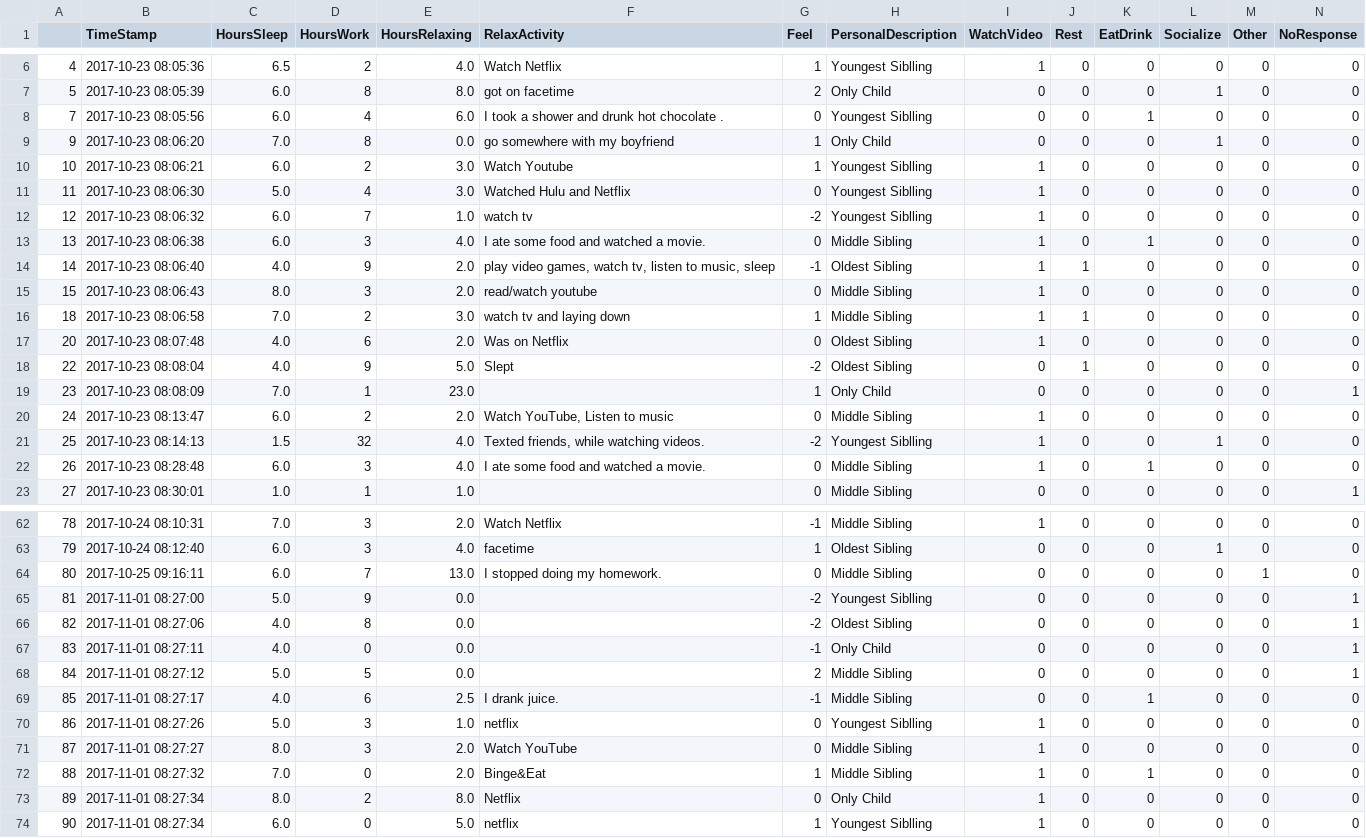
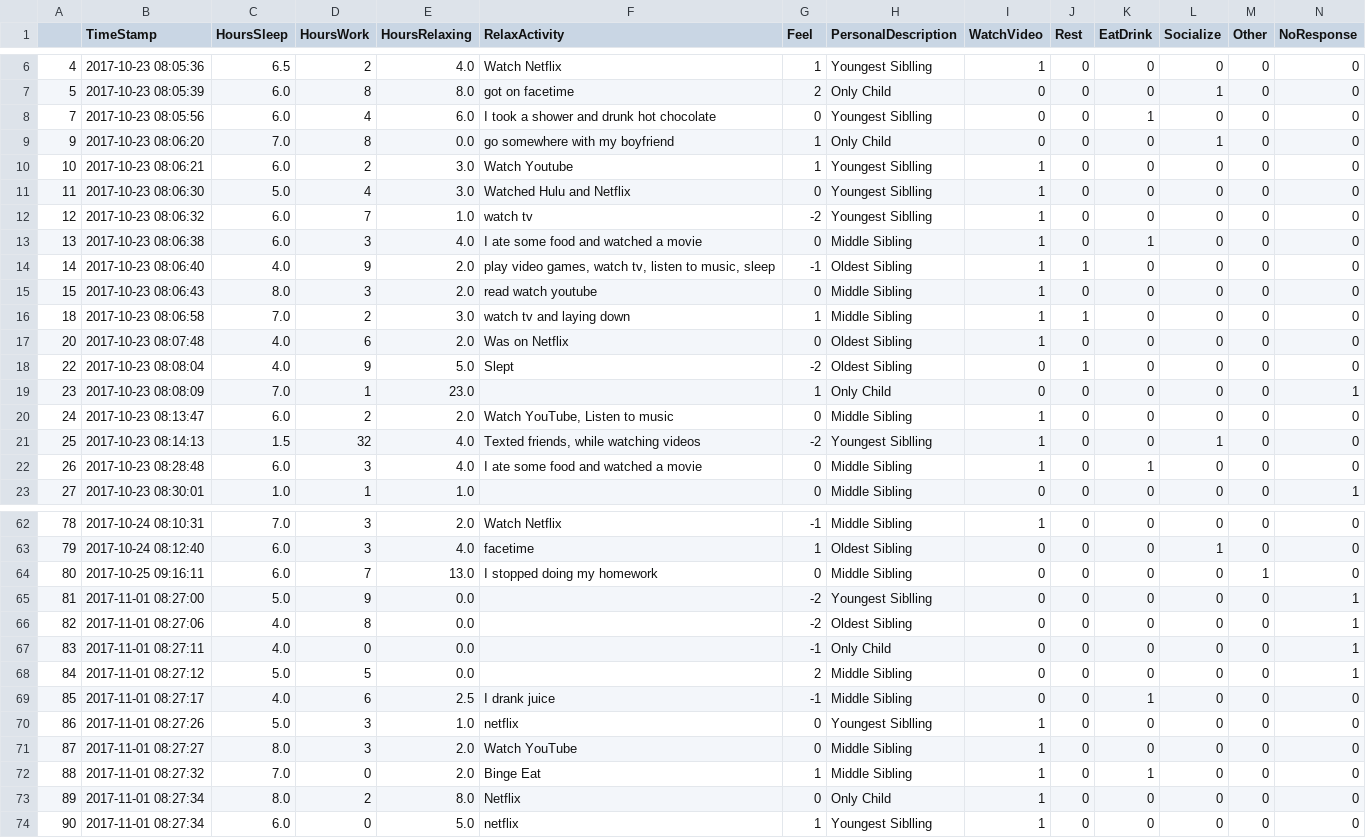
Before and after one commit to albemlee/PTPracticeData, a CSV file: clean_data.csv, drawn as a sheet; only a part is shown, gaps mark what is left out; the diff covers the shown part only.

```diff
--- a/clean_data.csv
+++ b/clean_data.csv
@@ -7,3 +7,3 @@
 5,2017-10-23 08:05:39,6.0,8,8.0,got on facetime,2,Only Child,0,0,0,1,0,0
-7,2017-10-23 08:05:56,6.0,4,6.0,I took a shower and drunk hot chocolate . ,0,Youngest Siblling,0,0,1,0,0,0
+7,2017-10-23 08:05:56,6.0,4,6.0,I took a shower and drunk hot chocolate   ,0,Youngest Siblling,0,0,1,0,0,0
 9,2017-10-23 08:06:20,7.0,8,0.0,go somewhere with my boyfriend,1,Only Child,0,0,0,1,0,0
@@ -12,5 +12,5 @@
 12,2017-10-23 08:06:32,6.0,7,1.0,watch tv,-2,Youngest Siblling,1,0,0,0,0,0
-13,2017-10-23 08:06:38,6.0,3,4.0,I ate some food and watched a movie.,0,Middle Sibling,1,0,1,0,0,0
+13,2017-10-23 08:06:38,6.0,3,4.0,I ate some food and watched a movie ,0,Middle Sibling,1,0,1,0,0,0
 14,2017-10-23 08:06:40,4.0,9,2.0,"play video games, watch tv, listen to music, sleep",-1,Oldest Sibling,1,1,0,0,0,0
-15,2017-10-23 08:06:43,8.0,3,2.0,read/watch youtube,0,Middle Sibling,1,0,0,0,0,0
+15,2017-10-23 08:06:43,8.0,3,2.0,read watch youtube,0,Middle Sibling,1,0,0,0,0,0
 18,2017-10-23 08:06:58,7.0,2,3.0,watch tv and laying down,1,Middle Sibling,1,1,0,0,0,0
@@ -20,4 +20,4 @@
 24,2017-10-23 08:13:47,6.0,2,2.0,"Watch YouTube, Listen to music",0,Middle Sibling,1,0,0,0,0,0
-25,2017-10-23 08:14:13,1.5,32,4.0,"Texted friends, while watching videos.",-2,Youngest Siblling,1,0,0,1,0,0
-26,2017-10-23 08:28:48,6.0,3,4.0,I ate some food and watched a movie.,0,Middle Sibling,1,0,1,0,0,0
+25,2017-10-23 08:14:13,1.5,32,4.0,"Texted friends, while watching videos ",-2,Youngest Siblling,1,0,0,1,0,0
+26,2017-10-23 08:28:48,6.0,3,4.0,I ate some food and watched a movie ,0,Middle Sibling,1,0,1,0,0,0
 27,2017-10-23 08:30:01,1.0,1,1.0,,0,Middle Sibling,0,0,0,0,0,1
@@ -64,3 +64,3 @@
 79,2017-10-24 08:12:40,6.0,3,4.0,facetime,1,Oldest Sibling,0,0,0,1,0,0
-80,2017-10-25 09:16:11,6.0,7,13.0,I stopped doing my homework.,0,Middle Sibling,0,0,0,0,1,0
+80,2017-10-25 09:16:11,6.0,7,13.0,I stopped doing my homework ,0,Middle Sibling,0,0,0,0,1,0
 81,2017-11-01 08:27:00,5.0,9,0.0,,-2,Youngest Siblling,0,0,0,0,0,1
@@ -69,6 +69,6 @@
 84,2017-11-01 08:27:12,5.0,5,0.0,,2,Middle Sibling,0,0,0,0,0,1
-85,2017-11-01 08:27:17,4.0,6,2.5,I drank juice.,-1,Middle Sibling,0,0,1,0,0,0
+85,2017-11-01 08:27:17,4.0,6,2.5,I drank juice ,-1,Middle Sibling,0,0,1,0,0,0
 86,2017-11-01 08:27:26,5.0,3,1.0,netflix,0,Youngest Siblling,1,0,0,0,0,0
 87,2017-11-01 08:27:27,8.0,3,2.0,Watch YouTube,0,Middle Sibling,1,0,0,0,0,0
-88,2017-11-01 08:27:32,7.0,0,2.0,Binge&Eat,1,Middle Sibling,1,0,1,0,0,0
+88,2017-11-01 08:27:32,7.0,0,2.0,Binge Eat,1,Middle Sibling,1,0,1,0,0,0
 89,2017-11-01 08:27:34,8.0,2,8.0,Netflix,0,Only Child,1,0,0,0,0,0
```
Also changed, not shown: 3 edited cells elsewhere in this file, 14 other files.
